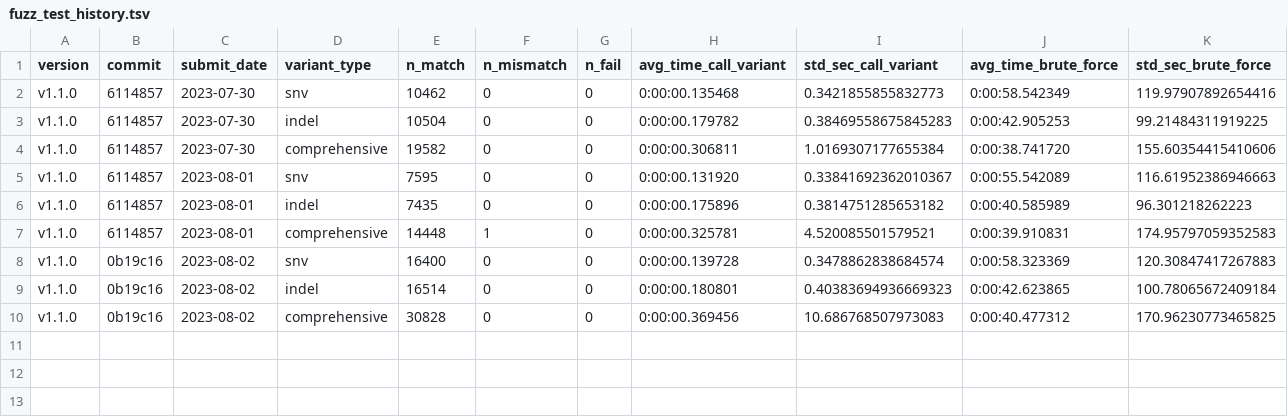
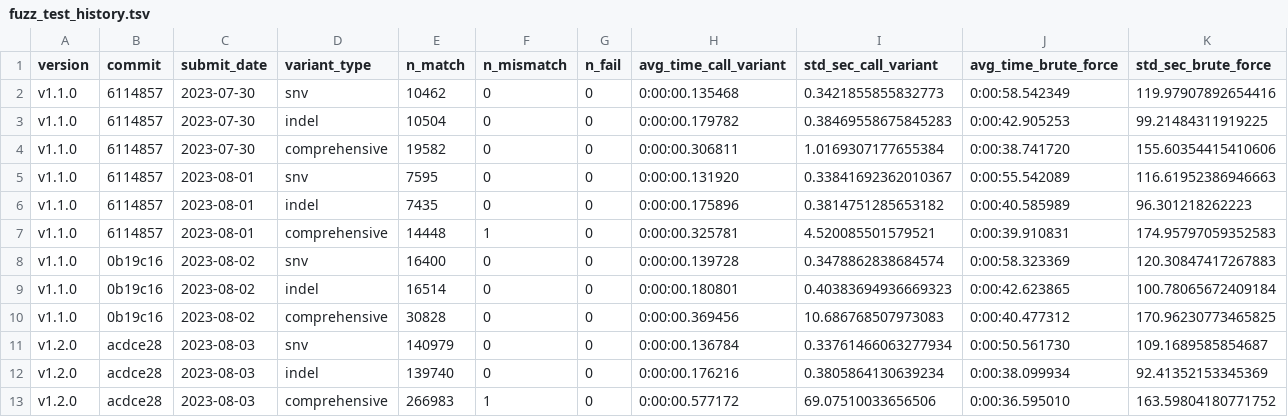
Before and after one commit to uclahs-cds/package-moPepGen, a TSV file: docs/files/fuzz_test_history.tsv, drawn as a sheet; the diff names each change by its address in the sheet, - before the commit and + after, or states it on an @@ line.

Commit message:
doc (fuzzTest): history added for fuzz test run on acdce28

```diff
--- a/docs/files/fuzz_test_history.tsv
+++ b/docs/files/fuzz_test_history.tsv
+row 11: v1.2.0 | acdce28 | 2023-08-03 | snv | 140979 | 0 | 0 | 0:00:00.136784 | 0.33761466063277934 | 0:00:50.561730 | 109.1689585854687
+row 12: v1.2.0 | acdce28 | 2023-08-03 | indel | 139740 | 0 | 0 | 0:00:00.176216 | 0.3805864130639234 | 0:00:38.099934 | 92.41352153345369
+row 13: v1.2.0 | acdce28 | 2023-08-03 | comprehensive | 266983 | 1 | 0 | 0:00:00.577172 | 69.07510033656506 | 0:00:36.595010 | 163.59804180771752
```
